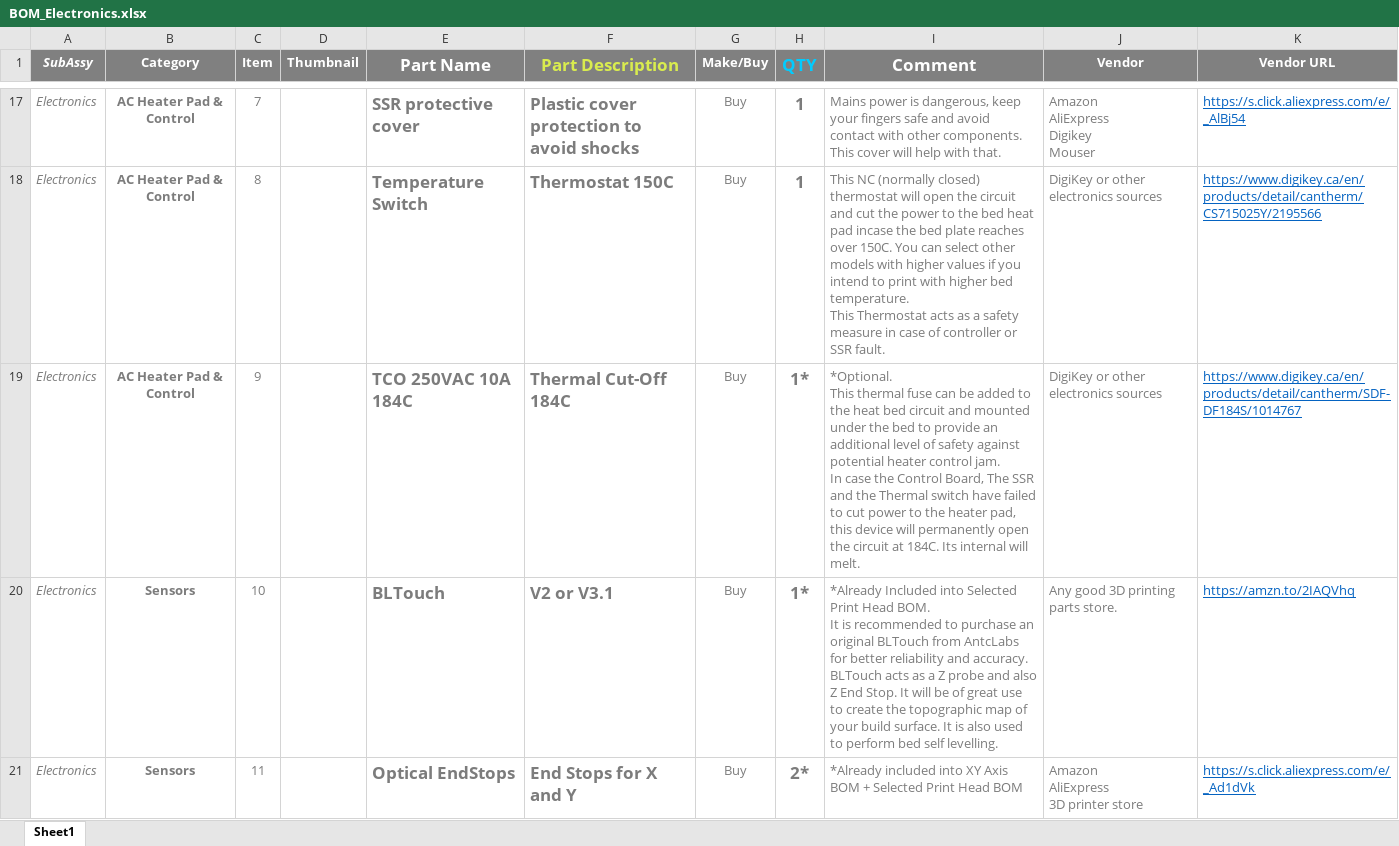
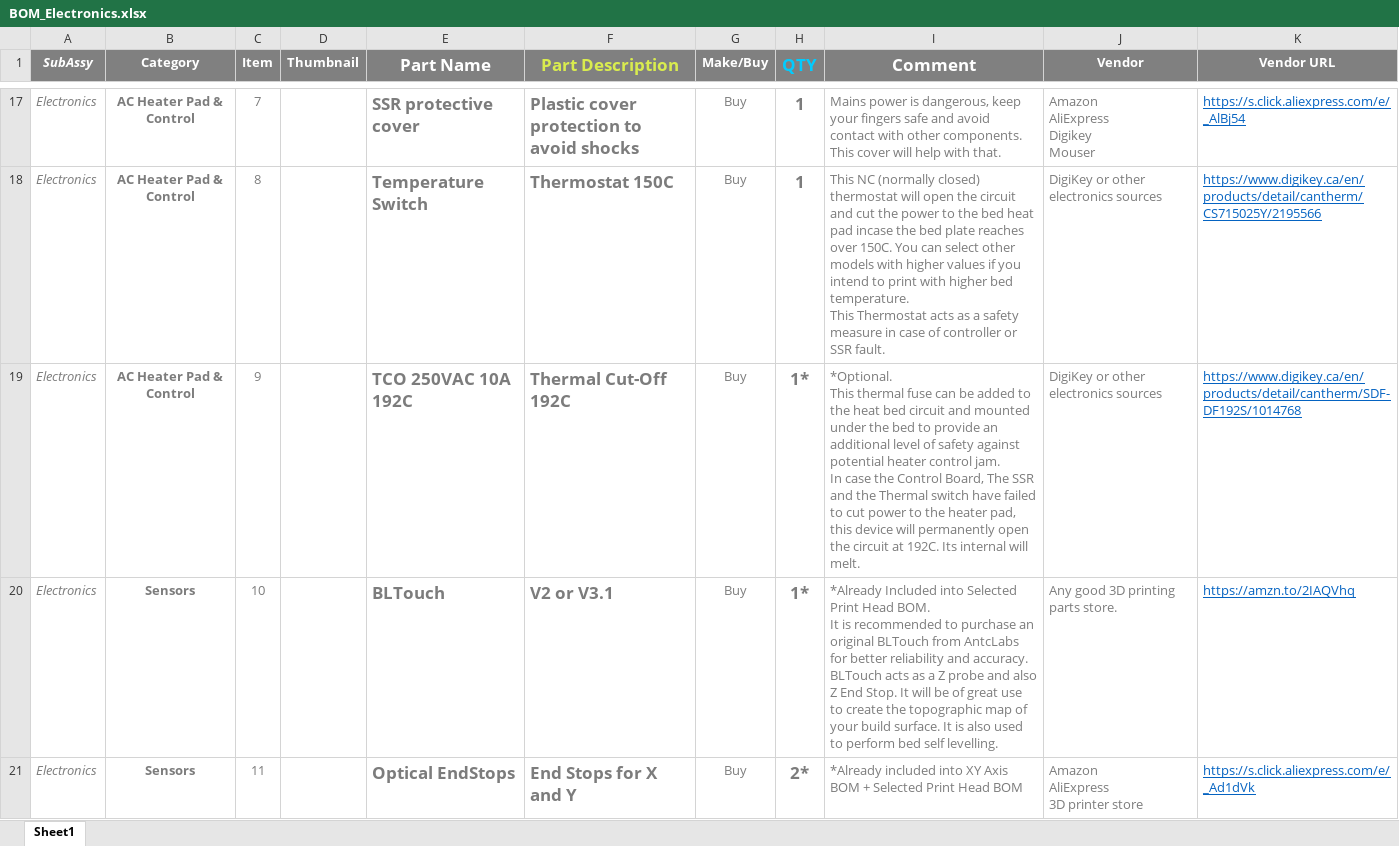
Before and after one commit to MirageC79/HevORT, an Excel workbook: bom/BOM_Electronics.xlsx, sheet Sheet1, drawn as a sheet; only a part is shown, gaps mark what is left out; values as stored, in another font and other column widths than the file's, no borders; charts and pictures and table styles not drawn; the diff names each change by its address in the sheet, - before the commit and + after, or states it on an @@ line.

Commit message:
Revised Sources for Thermal Protections

```diff
--- a/bom/BOM_Electronics.xlsx (sheet Sheet1)
+++ b/bom/BOM_Electronics.xlsx (sheet Sheet1)
-E19 (Part Name): TCO 250VAC 10A 184C
+E19 (Part Name): TCO 250VAC 10A 192C
-F19 (Part Description): Thermal Cut-Off 184C
+F19 (Part Description): Thermal Cut-Off 192C
-I19 (Comment): …circuit at 184C. Its internal…
+I19 (Comment): …circuit at 192C. Its internal…
-K19 (Vendor URL): https://www.digikey.ca/en/products/detail/cantherm/SDF-DF184S/1014767
+K19 (Vendor URL): https://www.digikey.ca/en/products/detail/cantherm/SDF-DF192S/1014768
```
Also changed, not shown: 36 other files.
